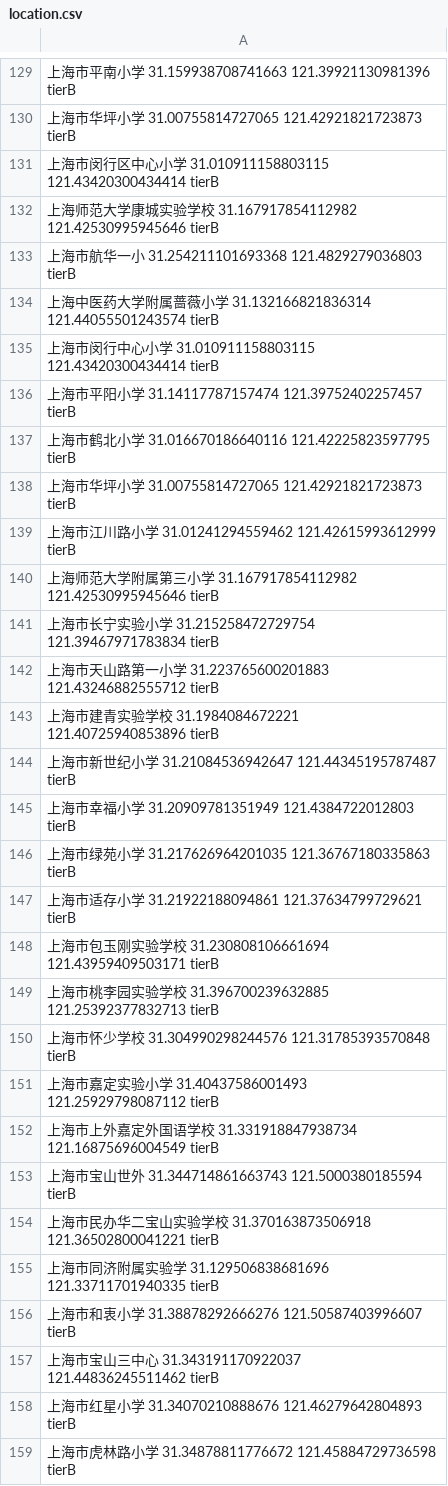
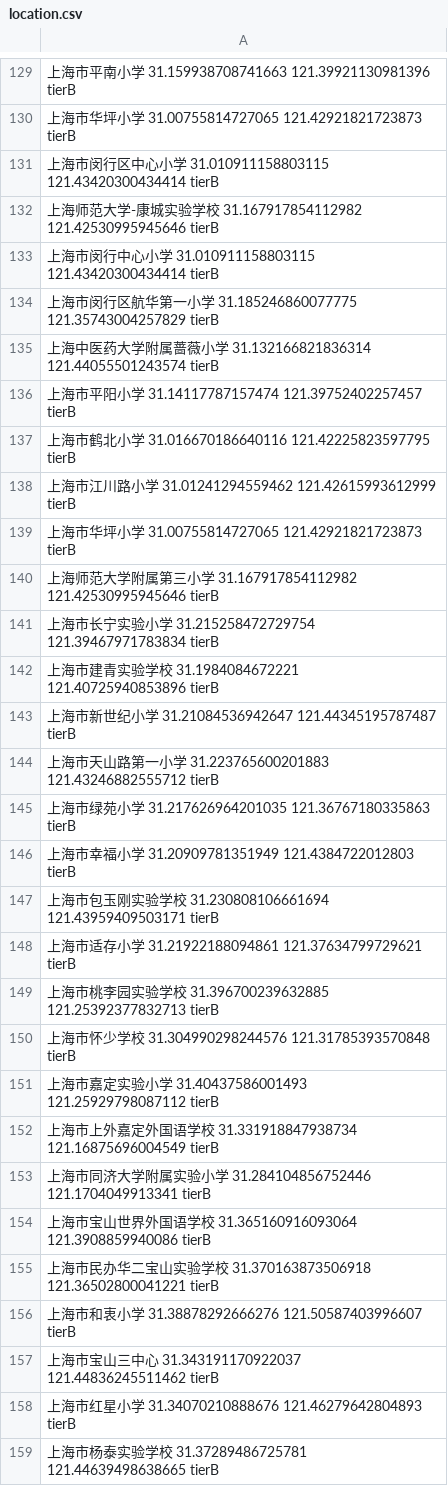
Before and after one commit to nancunpei/sh_primary_school, a CSV file: location.csv, drawn as a sheet; only a part is shown, gaps mark what is left out; the shorter side is filled out with more unchanged rows; removed rows and columns are numbered as before the commit, all else as after; the diff covers the shown part only; the diff names each change by its address in the sheet, - before the commit and + after, or states it on an @@ line.

Commit message:
finish tier B check;

```diff
--- a/location.csv
+++ b/location.csv
-A132: …大学康城…
+A132: …大学-康城…
-A133: …海市航华一小 31.254211101693368 121.4829279036803 tierB
+A133: …海市闵行中心小学 31.010911158803115 121.43420300434414 tierB
+row 134: 上海市闵行区航华第一小学 31.185246860077775 121.35743004257829 tierB
-row 135: 上海市闵行中心小学 31.010911158803115 121.43420300434414 tierB
@@ row 139 moved to row 138: 上海市江川路小学 31.01241294559462 121.426159936… @@
@@ row 142 moved to row 144: 上海市天山路第一小学 31.223765600201883 121.432468… @@
@@ row 146 moved to row 145: 上海市绿苑小学 31.217626964201035 121.367671803… @@
@@ row 148 moved to row 147: 上海市包玉刚实验学校 31.230808106661694 121.439594… @@
-A153: …海市宝山世外 31.344714861663743 121.5000380185594 tierB
+A153: …海市同济大学附属实验小学 31.284104856752446 121.1704049913341 tierB
+row 154: 上海市宝山世界外国语学校 31.365160916093064 121.3908859940086 tierB
-row 155: 上海市同济附属实验学 31.129506838681696 121.33711701940335 tierB
+row 159: 上海市杨泰实验学校 31.37289486725781 121.44639498638665 tierB
```
Also changed, not shown: 8 added rows, 9 removed rows, 94 moved rows and 11 edited cells elsewhere in this file, 3 other files.
